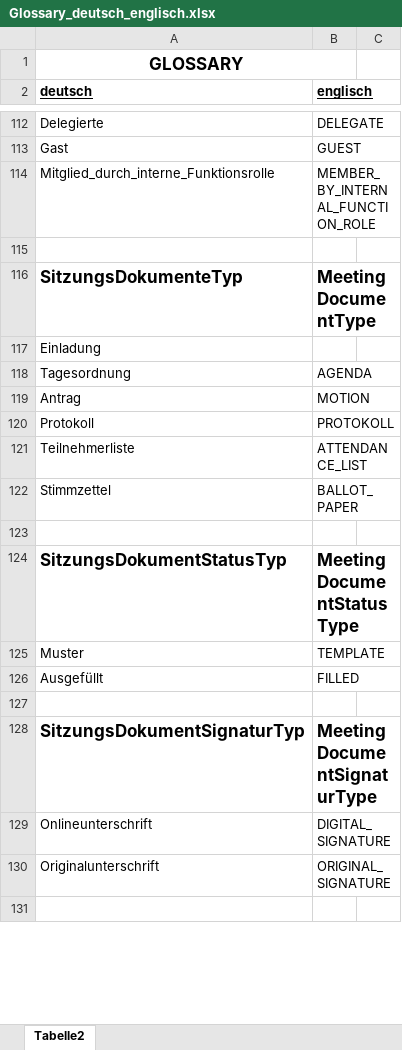
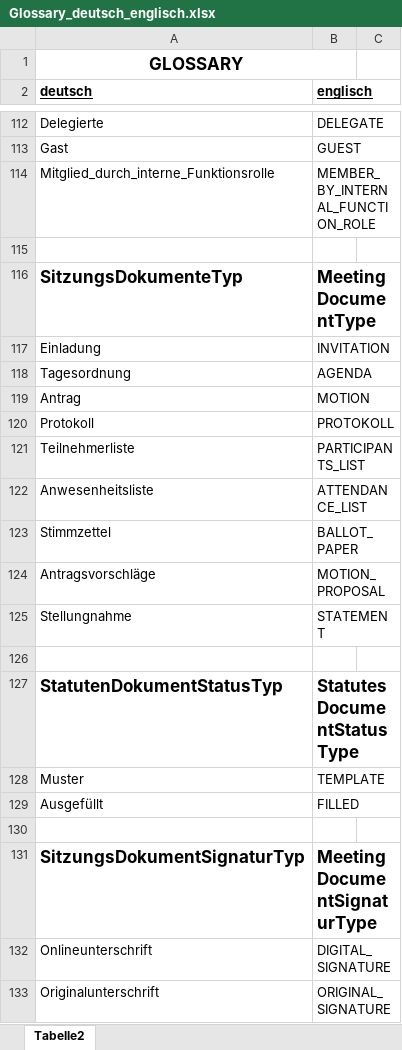
Before and after one commit to DecentralizedAutonomousParty/specs, an Excel workbook: Glossary_deutsch_englisch.xlsx, sheet Tabelle2, drawn as a sheet; only a part is shown, gaps mark what is left out; the shorter side is filled out with more unchanged rows; values as stored, in another font and other column widths than the file's, no borders; addresses are those after the commit; the diff covers the shown part only; the diff names each change by its address in the sheet, - before the commit and + after, or states it on an @@ line.

Commit message:
Meeting Tasks

```diff
--- a/Glossary_deutsch_englisch.xlsx (sheet Tabelle2)
+++ b/Glossary_deutsch_englisch.xlsx (sheet Tabelle2)
-B117 (englisch): (empty)
+B117 (englisch): INVITATION
-B121 (englisch): ATTENDANCE_LIST
+B121 (englisch): PARTICIPANTS_LIST
+row 122: Anwesenheitsliste | ATTENDANCE_LIST
-row 124: (empty)
+row 124: Antragsvorschläge | MOTION_PROPOSAL
+row 125: Stellungnahme | STATEMENT
-row 126: SitzungsDokumentStatusTyp | MeetingDocumentStatusType
+row 126: (empty)
+row 127: StatutenDokumentStatusTyp | StatutesDocumentStatusType
```
Also changed, not shown: 64 added rows, 42 removed rows and 30 edited cells elsewhere in this sheet, 2 other files.
